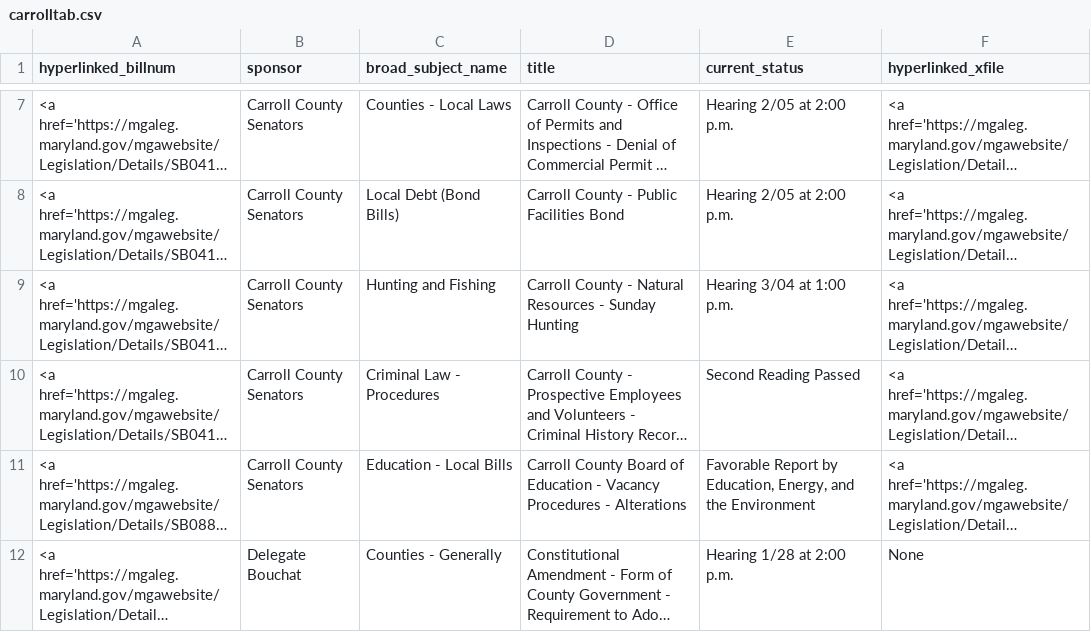
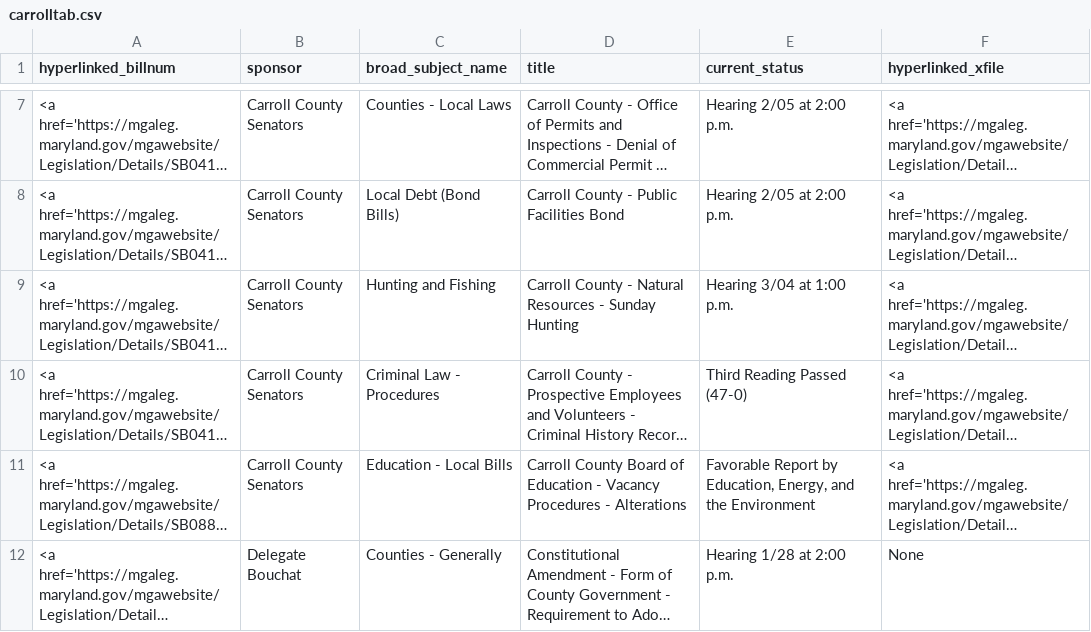
Before and after one commit to Baltimore-Sun/md-ga-bill-tracker, a CSV file: carrolltab.csv, drawn as a sheet; only a part is shown, gaps mark what is left out; long unchanged cells end in …; the diff covers the shown part only; the diff names each change by its address in the sheet, - before the commit and + after, or states it on an @@ line.

```diff
--- a/carrolltab.csv
+++ b/carrolltab.csv
-E10 (current_status): Second Reading Passed
+E10 (current_status): Third Reading Passed (47-0)
```
Also changed, not shown: 5 edited cells elsewhere in this file, aatab.csv, hartab.csv, 1 other file.
